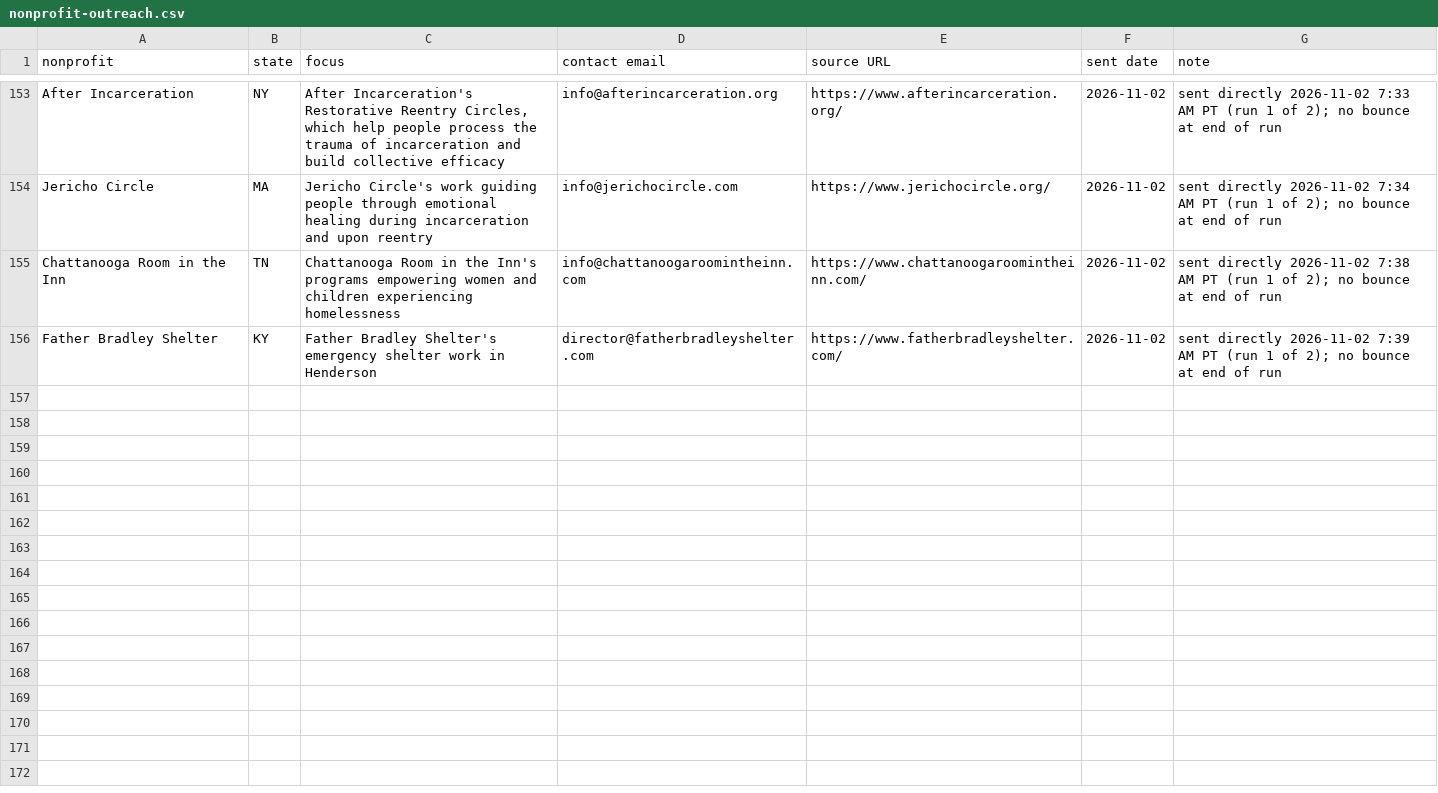
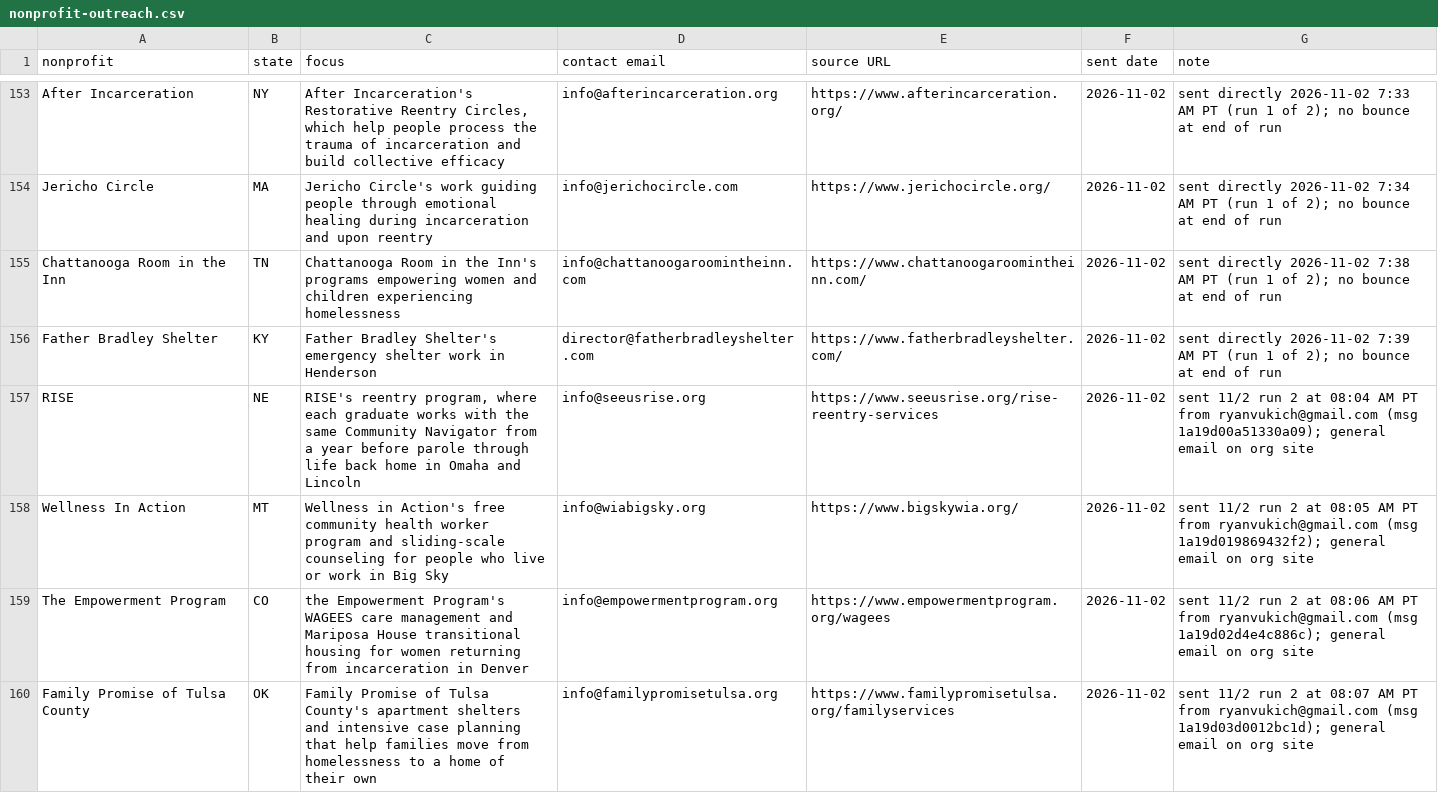
Before and after one commit to ryanultralife/clientplus, a CSV file: campaign/nonprofit-outreach.csv, drawn as a sheet; only a part is shown, gaps mark what is left out; the diff covers the shown part only; the diff names each change by its address in the sheet, - before the commit and + after, or states it on an @@ line.

Commit message:
Log 11/2 outreach run 2: 25 sent 7:59-8:24 AM PT (15 nonprofits, 10 foundations), 0 new bounces; day total 50 of 50 (30 NP, 20 F), 1 bounce for the day (Sollera)

```diff
--- a/campaign/nonprofit-outreach.csv
+++ b/campaign/nonprofit-outreach.csv
+row 157: RISE | NE | RISE's reentry program, where each graduate works with the same Community Navigator from a year before parole through life back home in Omaha and Lincoln | info@seeusrise.org | https://www.seeusrise.org/rise-reentry-services | 2026-11-02 | sent 11/2 run 2 at 08:04 AM PT from ryanvukich@gmail.com (msg 1a19d00a51330a09); general email on org site
+row 158: Wellness In Action | MT | Wellness in Action's free community health worker program and sliding-scale counseling for people who live or work in Big Sky | info@wiabigsky.org | https://www.bigskywia.org/ | 2026-11-02 | sent 11/2 run 2 at 08:05 AM PT from ryanvukich@gmail.com (msg 1a19d019869432f2); general email on org site
+row 159: The Empowerment Program | CO | the Empowerment Program's WAGEES care management and Mariposa House transitional housing for women returning from incarceration in Denver | info@empowermentprogram.org | https://www.empowermentprogram.org/wagees | 2026-11-02 | sent 11/2 run 2 at 08:06 AM PT from ryanvukich@gmail.com (msg 1a19d02d4e4c886c); general email on org site
+row 160: Family Promise of Tulsa County | OK | Family Promise of Tulsa County's apartment shelters and intensive case planning that help families move from homelessness to a home of their own | info@familypromisetulsa.org | https://www.familypromisetulsa.org/familyservices | 2026-11-02 | sent 11/2 run 2 at 08:07 AM PT from ryanvukich@gmail.com (msg 1a19d03d0012bc1d); general email on org site
```
Also changed, not shown: 12 added rows and 2 edited cells elsewhere in this file, campaign/foundation-outreach-week1.csv.
